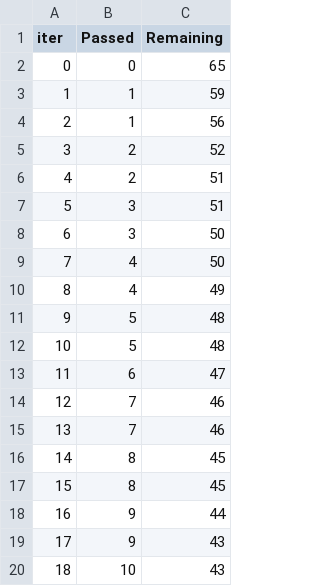
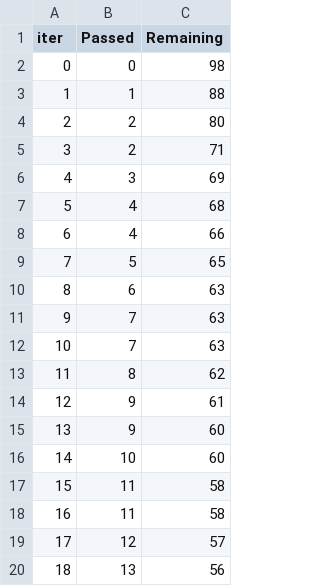
Before and after one commit to Jaswant-Singh-Agore/ML_project_1, a TSV file: catboost_info/time_left.tsv, drawn as a sheet; only a part is shown; the diff covers the shown part only.

```diff
--- a/catboost_info/time_left.tsv
+++ b/catboost_info/time_left.tsv
@@ -1,20 +1,20 @@
 iter	Passed	Remaining
-0	0	65
-1	1	59
-2	1	56
-3	2	52
-4	2	51
-5	3	51
-6	3	50
-7	4	50
-8	4	49
-9	5	48
-10	5	48
-11	6	47
-12	7	46
-13	7	46
-14	8	45
-15	8	45
-16	9	44
-17	9	43
-18	10	43
+0	0	98
+1	1	88
+2	2	80
+3	2	71
+4	3	69
+5	4	68
+6	4	66
+7	5	65
+8	6	63
+9	7	63
+10	7	63
+11	8	62
+12	9	61
+13	9	60
+14	10	60
+15	11	58
+16	11	58
+17	12	57
+18	13	56
```
Also changed, not shown: 158 edited cells elsewhere in this file, 4 other files.
